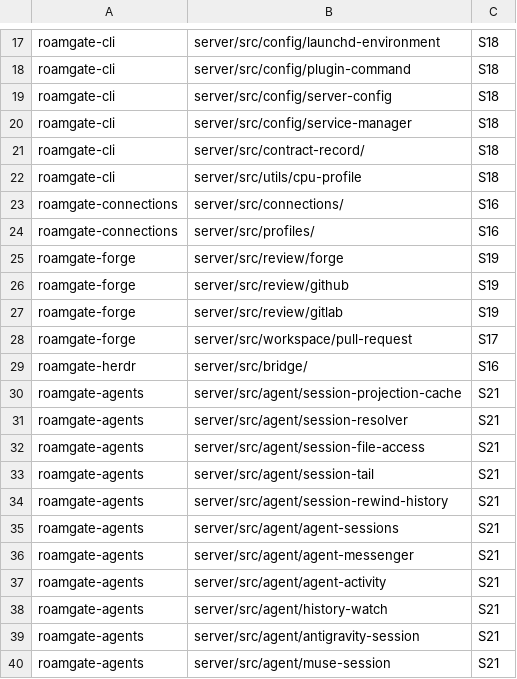
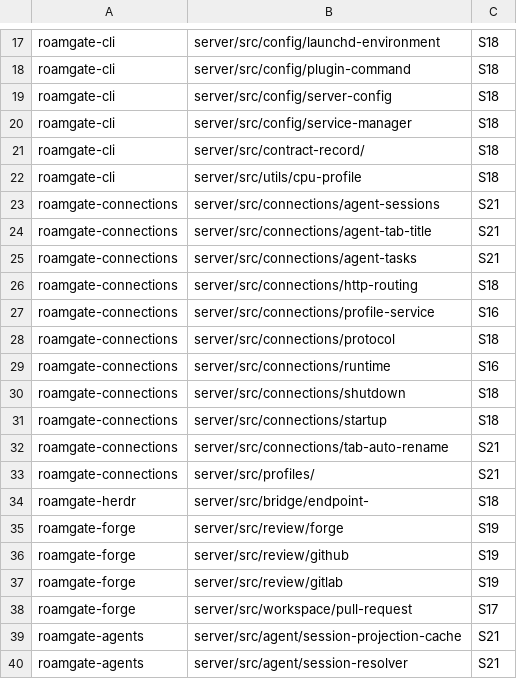
Before and after one commit to thiblahute/roamgate, a TSV file: parity/unported.tsv, drawn as a sheet; only a part is shown, gaps mark what is left out; the shorter side is filled out with more unchanged rows.

```diff
--- a/parity/unported.tsv
+++ b/parity/unported.tsv
@@ -22,4 +22,14 @@ roamgate-cli	server/src/contract-record/	S18
 roamgate-cli	server/src/utils/cpu-profile	S18
-roamgate-connections	server/src/connections/	S16
-roamgate-connections	server/src/profiles/	S16
+roamgate-connections	server/src/connections/agent-sessions	S21
+roamgate-connections	server/src/connections/agent-tab-title	S21
+roamgate-connections	server/src/connections/agent-tasks	S21
+roamgate-connections	server/src/connections/http-routing	S18
+roamgate-connections	server/src/connections/profile-service	S16
+roamgate-connections	server/src/connections/protocol	S18
+roamgate-connections	server/src/connections/runtime	S16
+roamgate-connections	server/src/connections/shutdown	S18
+roamgate-connections	server/src/connections/startup	S18
+roamgate-connections	server/src/connections/tab-auto-rename	S21
+roamgate-connections	server/src/profiles/	S21
+roamgate-herdr	server/src/bridge/endpoint-	S18
 roamgate-forge	server/src/review/forge	S19
@@ -28,3 +38,2 @@ roamgate-forge	server/src/review/gitlab	S19
 roamgate-forge	server/src/workspace/pull-request	S17
-roamgate-herdr	server/src/bridge/	S16
 roamgate-agents	server/src/agent/session-projection-cache	S21
```
Also changed, not shown: 6 other files.
